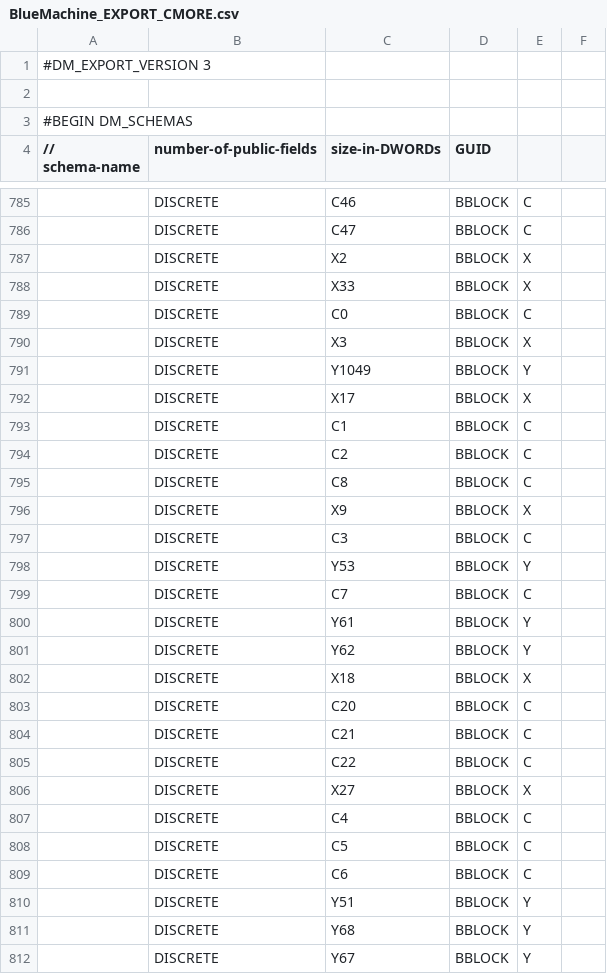
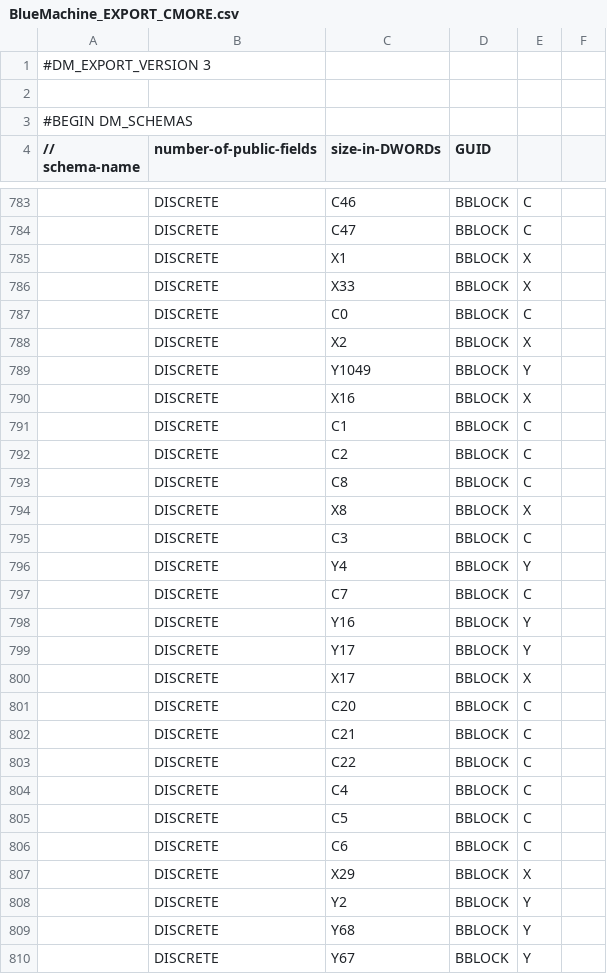
Before and after one commit to jmarshall9120/BlueMachineLadderLogic, a CSV file: BlueMachine_EXPORT_CMORE.csv, drawn as a sheet; only a part is shown, gaps mark what is left out; removed rows and columns are numbered as before the commit, all else as after; the diff covers the shown part only; the diff names each change by its address in the sheet, - before the commit and + after, or states it on an @@ line.

```diff
--- a/BlueMachine_EXPORT_CMORE.csv
+++ b/BlueMachine_EXPORT_CMORE.csv
-C785 (size-in-DWORDs): X2
+C785 (size-in-DWORDs): X1
-C788 (size-in-DWORDs): X3
+C788 (size-in-DWORDs): X2
-C790 (size-in-DWORDs): X17
+C790 (size-in-DWORDs): X16
-C794 (size-in-DWORDs): X9
+C794 (size-in-DWORDs): X8
-C796 (size-in-DWORDs): Y53
+C796 (size-in-DWORDs): Y4
-C798 (size-in-DWORDs): Y61
+C798 (size-in-DWORDs): Y16
-C799 (size-in-DWORDs): Y62
+C799 (size-in-DWORDs): Y17
@@ row 802 moved to row 758: DISCRETE @@
+row 800:  | DISCRETE | X17 | BBLOCK | X
-row 806:  | DISCRETE | X27 | BBLOCK | X
+row 807:  | DISCRETE | X29 | BBLOCK | X
-C808 (size-in-DWORDs): Y51
+C808 (size-in-DWORDs): Y2
```
Also changed, not shown: 2 added rows, 5 removed rows, 1 moved row and 11 edited cells elsewhere in this file, 5 other files.
